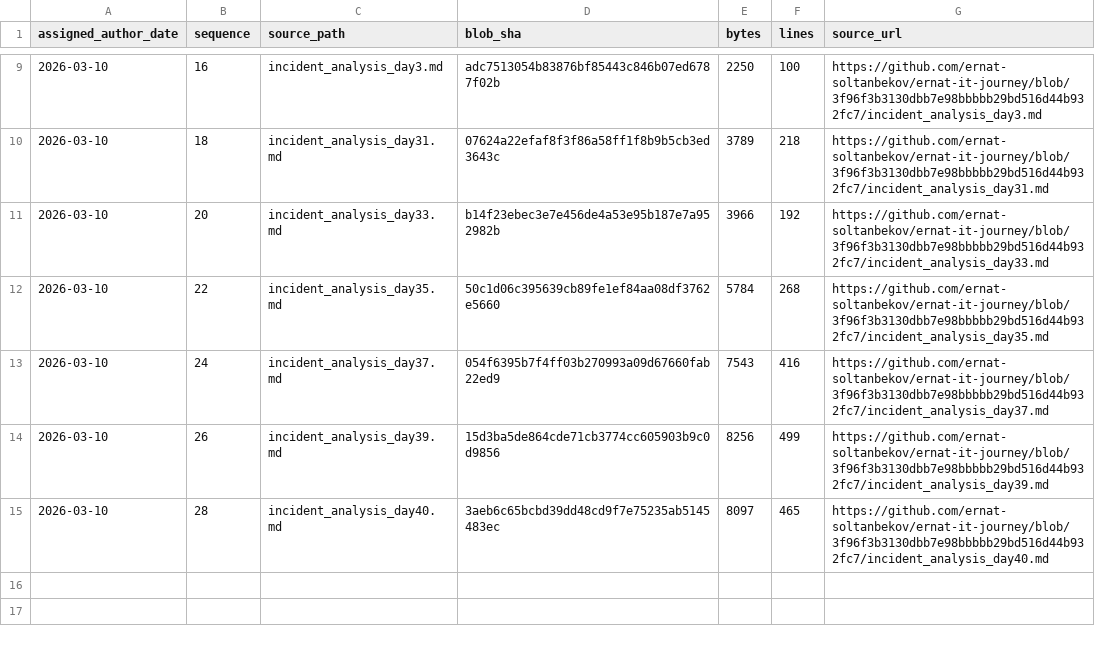
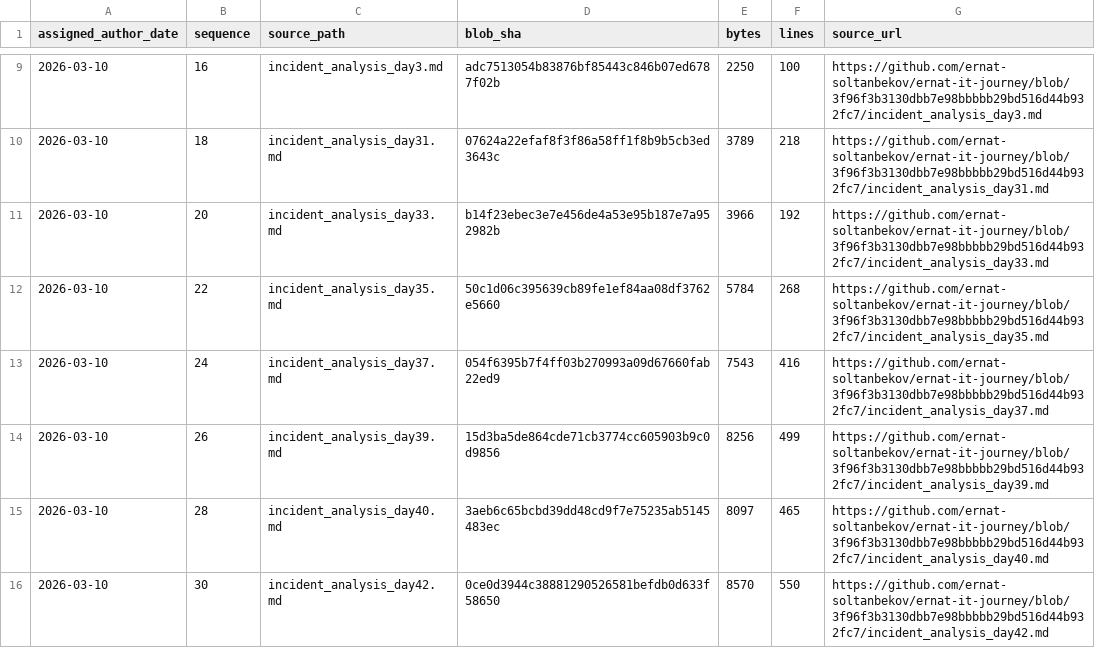
Before and after one commit to ernat-soltanbekov/ernat-it-journey, a TSV file: source-catalog-2026-09-30/daily/2026-03-10.tsv, drawn as a sheet; only a part is shown, gaps mark what is left out; the diff names each change by its address in the sheet, - before the commit and + after, or states it on an @@ line.

Commit message:
catalog: add source metadata for 2026-03-10 #30 (backfill generated 2026-09-30)

```diff
--- a/source-catalog-2026-09-30/daily/2026-03-10.tsv
+++ b/source-catalog-2026-09-30/daily/2026-03-10.tsv
+row 16: 2026-03-10 | 30 | incident_analysis_day42.md | 0ce0d3944c38881290526581befdb0d633f58650 | 8570 | 550 | https://github.com/ernat-soltanbekov/ernat-it-journey/blob/3f96f3b3130dbb7e98bbbbb29bd516d44b932fc7/incident_analysis_day42.md
```
